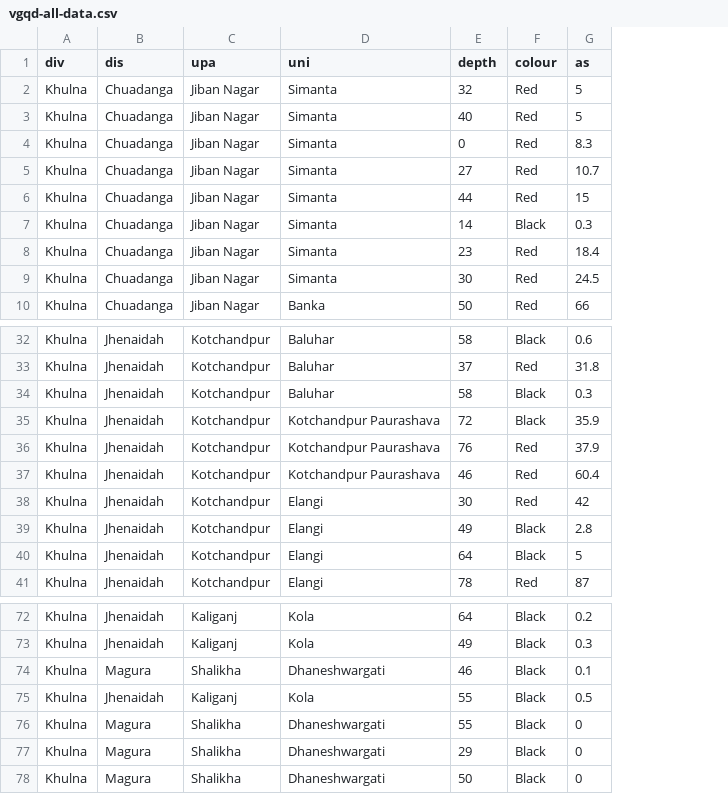
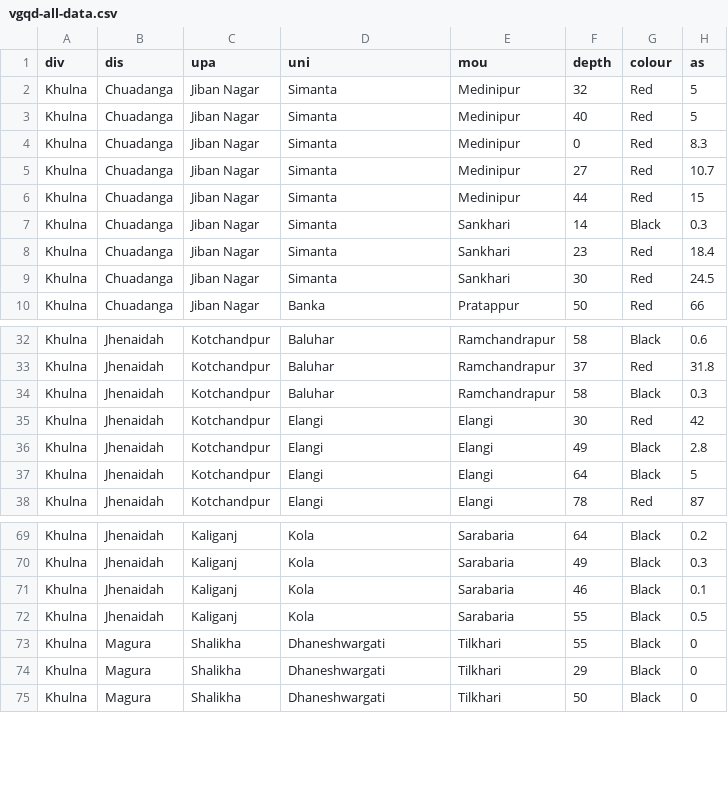
Before and after one commit to portsoc/iArsenic, a CSV file: data/vgqd/vgqd-all-data.csv, drawn as a sheet; only a part is shown, gaps mark what is left out; removed rows and columns are numbered as before the commit, all else as after; the diff names each change by its address in the sheet, - before the commit and + after, or states it on an @@ line.

Commit message:
new vgqd with mouzas

```diff
--- a/data/vgqd/vgqd-all-data.csv
+++ b/data/vgqd/vgqd-all-data.csv
+column E (mou), rows 2-10: Medinipur | Medinipur | Medinipur | Medinipur | Medinipur | Sankhari | Sankhari | Sankhari | Pratappur; rows 32-38: Ramchandrapur | Ramchandrapur | Ramchandrapur | Elangi | Elangi | Elangi | Elangi; rows 69-75: Sarabaria | Sarabaria | Sarabaria | Sarabaria | Tilkhari | Tilkhari | Tilkhari
-row 35: Khulna | Jhenaidah | Kotchandpur | Kotchandpur Paurashava | 72 | Black | 35.9
-row 36: Khulna | Jhenaidah | Kotchandpur | Kotchandpur Paurashava | 76 | Red | 37.9
-row 37: Khulna | Jhenaidah | Kotchandpur | Kotchandpur Paurashava | 46 | Red | 60.4
-B71 (dis): Magura
+B71 (dis): Jhenaidah
-C71 (upa): Shalikha
+C71 (upa): Kaliganj
-D71 (uni): Dhaneshwargati
+D71 (uni): Kola
```
